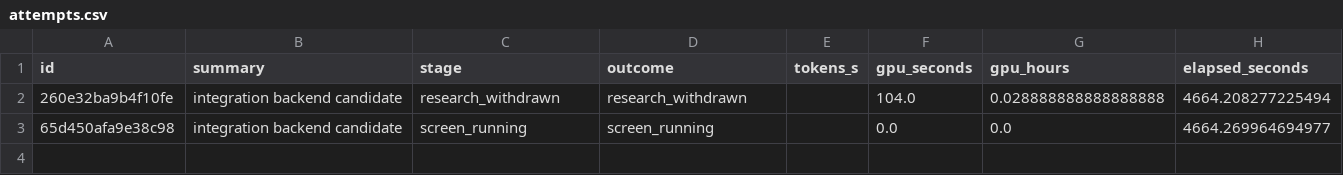
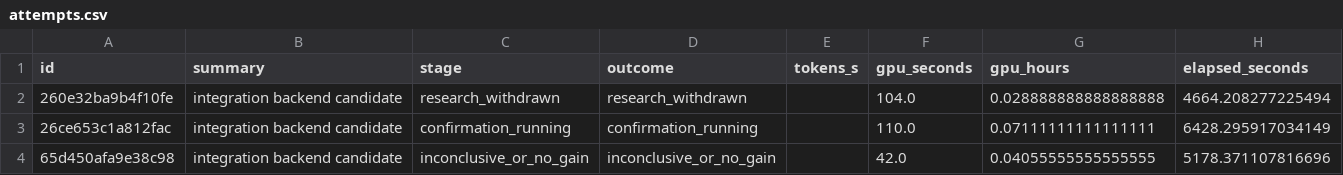
Before and after one commit to avitrost/triod-research-dashboard, a CSV file: site/attempts.csv, drawn as a sheet.

```diff
--- a/site/attempts.csv
+++ b/site/attempts.csv
@@ -2,2 +2,3 @@ id,summary,stage,outcome,tokens_s,gpu_seconds,gpu_hours,elapsed_seconds
 260e32ba9b4f10fe,integration backend candidate,research_withdrawn,research_withdrawn,,104.0,0.028888888888888888,4664.208277225494
-65d450afa9e38c98,integration backend candidate,screen_running,screen_running,,0.0,0.0,4664.269964694977
+26ce653c1a812fac,integration backend candidate,confirmation_running,confirmation_running,,110.0,0.07111111111111111,6428.295917034149
+65d450afa9e38c98,integration backend candidate,inconclusive_or_no_gain,inconclusive_or_no_gain,,42.0,0.04055555555555555,5178.371107816696
```
Also changed, not shown: 2 other files.
